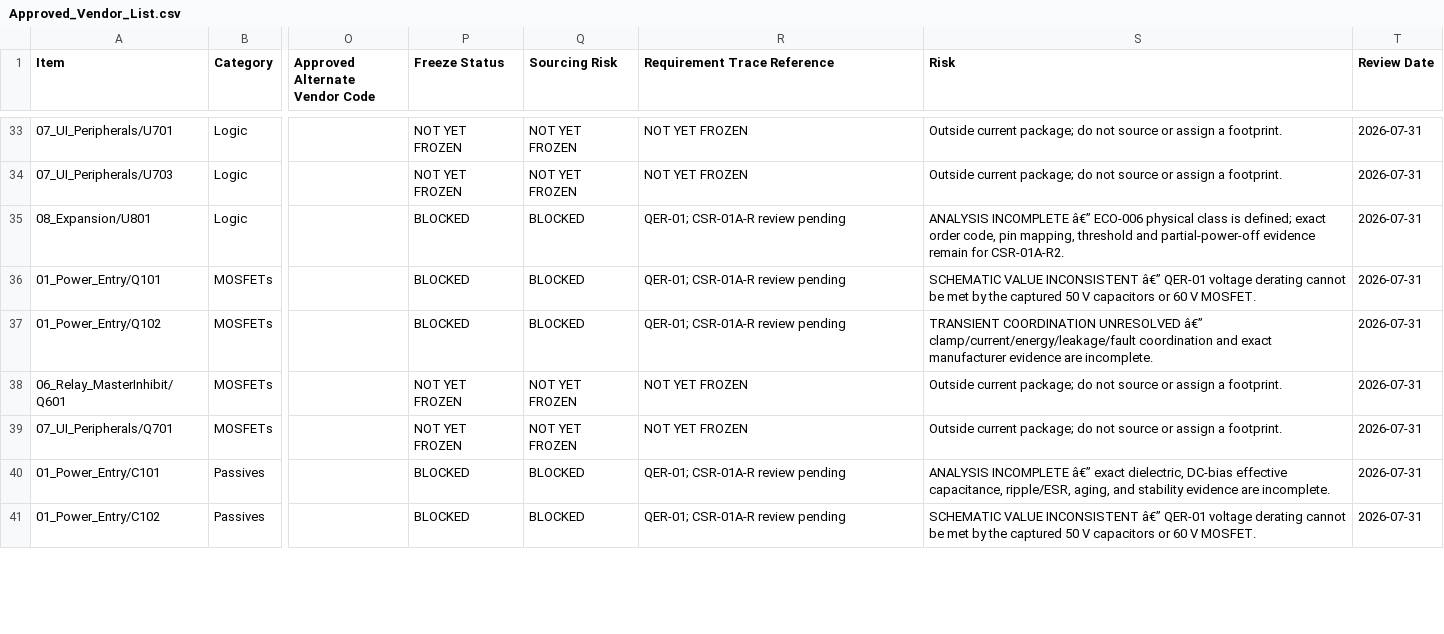
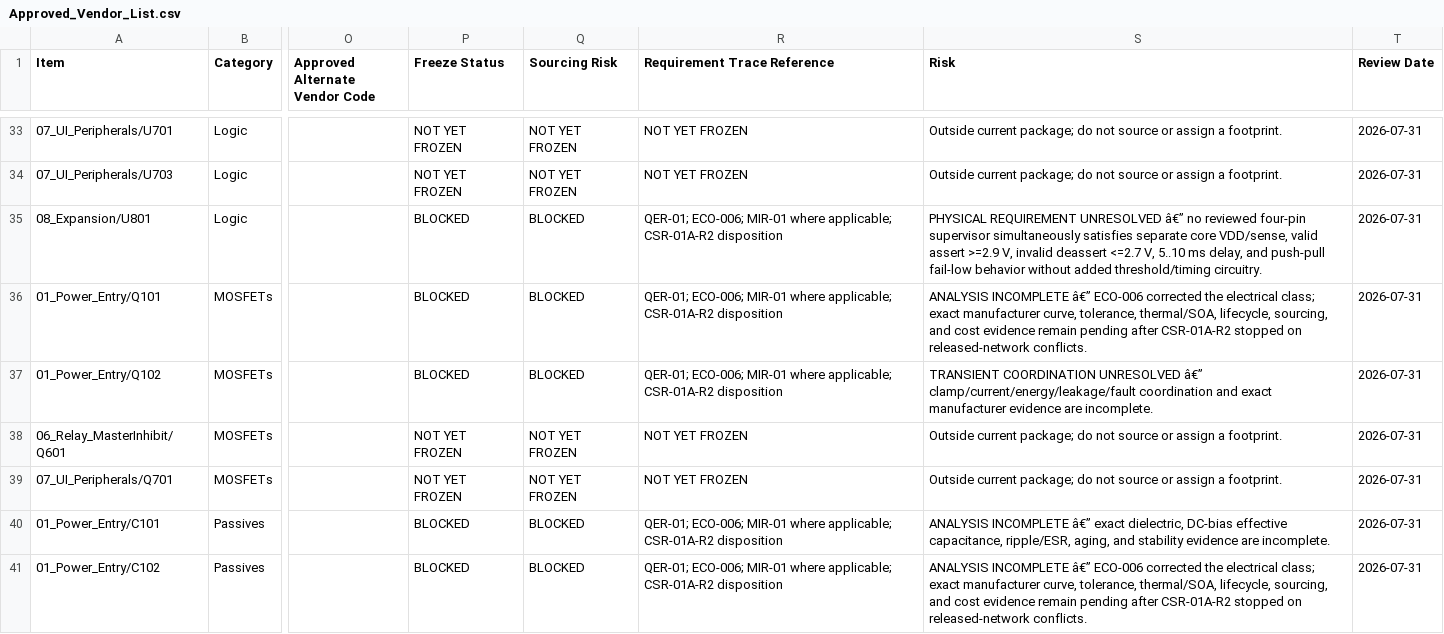
Before and after one commit to IronPineOutdoors/IPC-100, a CSV file: docs/bom/Approved_Vendor_List.csv, drawn as a sheet; only a part is shown, gaps mark what is left out; the diff covers the shown part only; the diff names each change by its address in the sheet, - before the commit and + after, or states it on an @@ line.

Commit message:
Review CSR-01A-R2 final power freeze

```diff
--- a/docs/bom/Approved_Vendor_List.csv
+++ b/docs/bom/Approved_Vendor_List.csv
-R35:R37 (Requirement Trace Reference): QER-01; CSR-01A-R review pending
+R35:R37 (Requirement Trace Reference): QER-01; ECO-006; MIR-01 where applicable; CSR-01A-R2 disposition
-S35 (Risk): ANALYSIS INCOMPLETE â€” ECO-006 physical class is defined; exact order code, pin mapping, threshold and partial-power-off evidence remain for CSR-01A-R2.
+S35 (Risk): PHYSICAL REQUIREMENT UNRESOLVED â€” no reviewed four-pin supervisor simultaneously satisfies separate core VDD/sense, valid assert >=2.9 V, invalid deassert <=2.7 V, 5..10 ms delay, and push-pull fail-low behavior without added threshold/timing circuitry.
-S36 (Risk): SCHEMATIC VALUE INCONSISTENT â€” QER-01 voltage derating cannot be met by the captured 50 V capacitors or 60 V MOSFET.
+S36 (Risk): ANALYSIS INCOMPLETE â€” ECO-006 corrected the electrical class; exact manufacturer curve, tolerance, thermal/SOA, lifecycle, sourcing, and cost evidence remain pending after CSR-01A-R2 stopped on released-network conflicts.
-R40:R41 (Requirement Trace Reference): QER-01; CSR-01A-R review pending
+R40:R41 (Requirement Trace Reference): QER-01; ECO-006; MIR-01 where applicable; CSR-01A-R2 disposition
-S41 (Risk): SCHEMATIC VALUE INCONSISTENT â€” QER-01 voltage derating cannot be met by the captured 50 V capacitors or 60 V MOSFET.
+S41 (Risk): ANALYSIS INCOMPLETE â€” ECO-006 corrected the electrical class; exact manufacturer curve, tolerance, thermal/SOA, lifecycle, sourcing, and cost evidence remain pending after CSR-01A-R2 stopped on released-network conflicts.
```
Also changed, not shown: 175 edited cells elsewhere in this file, 9 other files.
